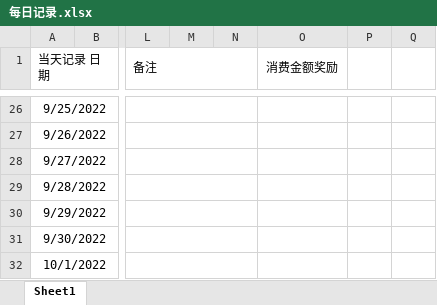
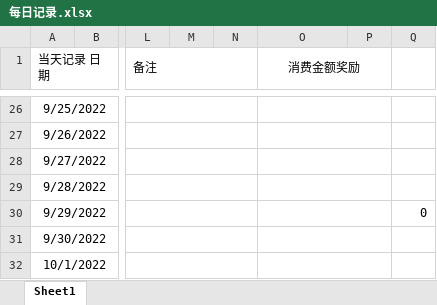
Before and after one commit to Heyoyong/Game_life, an Excel workbook: HYY/每日记录.xlsx, sheet Sheet1, drawn as a sheet; only a part is shown, gaps mark what is left out; values as stored, in another font and other column widths than the file's, no borders; the diff covers the shown part only; the diff names each change by its address in the sheet, - before the commit and + after, or states it on an @@ line.

```diff
--- a/HYY/每日记录.xlsx (sheet Sheet1)
+++ b/HYY/每日记录.xlsx (sheet Sheet1)
-O1:O2 merged
+O1:P2 merged
+O26:P26 merged
+O27:P27 merged
+O28:P28 merged
+O29:P29 merged
+O30:P30 merged
-Q30: (empty)
+Q30: 0
+O31:P31 merged
+O32:P32 merged
```
Also changed, not shown: 20 edited cells, cell formats and merged cells elsewhere in this sheet, HYY/成就列表.xlsx, 3 other files.
